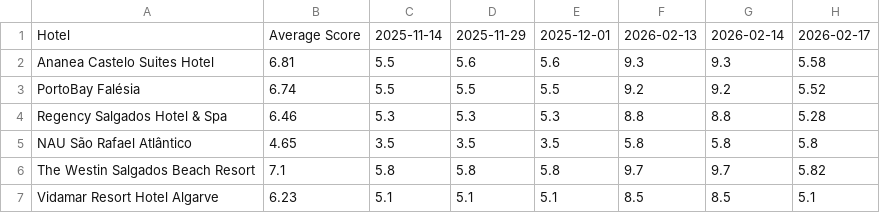
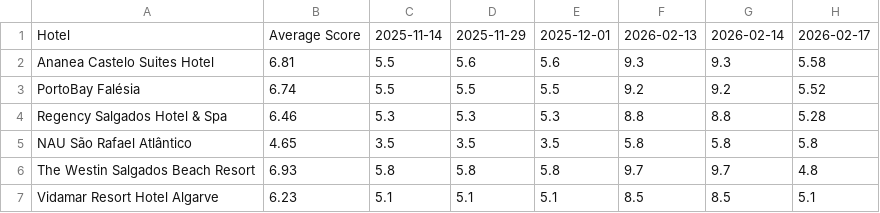
Before and after one commit to laurabquintas/reputation-analyzer, a CSV file: data/holidaycheck_scores.csv, drawn as a sheet.

```diff
--- a/data/holidaycheck_scores.csv
+++ b/data/holidaycheck_scores.csv
@@ -5,3 +5,3 @@ Regency Salgados Hotel & Spa;6.46;5.3;5.3;5.3;8.8;8.8;5.28
 NAU São Rafael Atlântico;4.65;3.5;3.5;3.5;5.8;5.8;5.8
-The Westin Salgados Beach Resort;7.1;5.8;5.8;5.8;9.7;9.7;5.82
+The Westin Salgados Beach Resort;6.93;5.8;5.8;5.8;9.7;9.7;4.8
 Vidamar Resort Hotel Algarve;6.23;5.1;5.1;5.1;8.5;8.5;5.1
```
Also changed, not shown: data/expedia_scores.csv, data/google_scores.csv.
